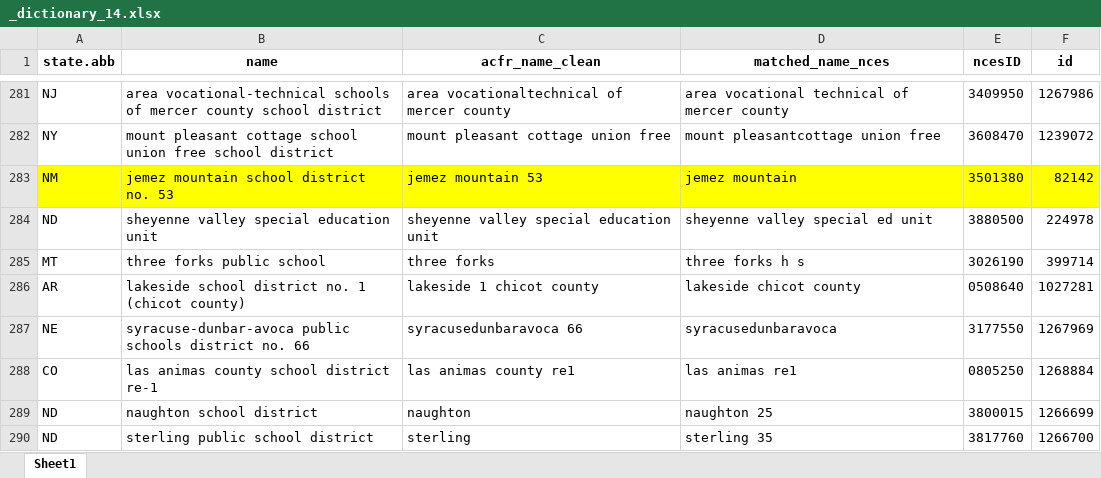
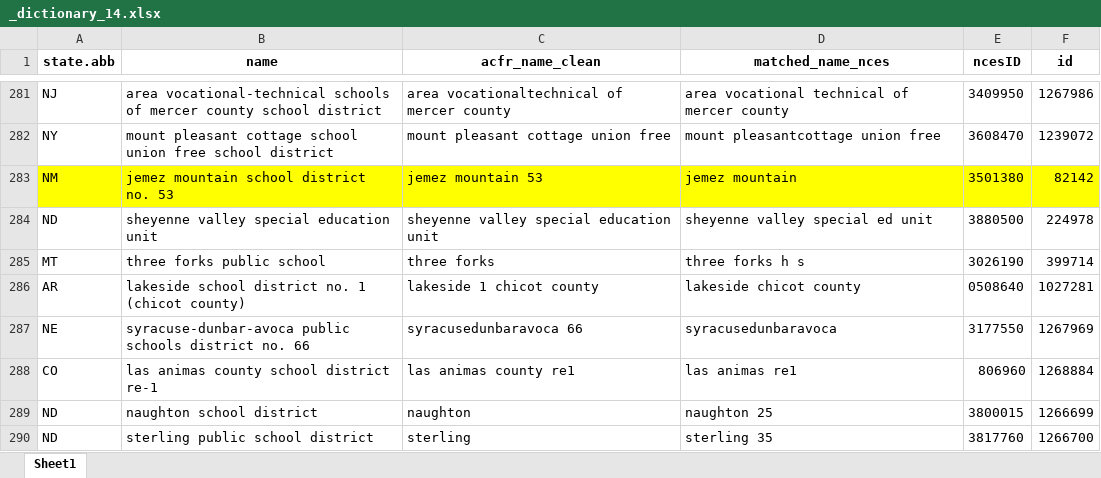
Before and after one commit to thuy2020/acfrs_data, an Excel workbook: data/_dictionary_14.xlsx, sheet Sheet1, drawn as a sheet; only a part is shown, gaps mark what is left out; values as stored, in another font and other column widths than the file's, no borders; the diff covers the shown part only; the diff names each change by its address in the sheet, - before the commit and + after, or states it on an @@ line.

```diff
--- a/data/_dictionary_14.xlsx (sheet Sheet1)
+++ b/data/_dictionary_14.xlsx (sheet Sheet1)
-E288 (ncesID): 0805250
+E288 (ncesID): 806960
```
Also changed, not shown: 84 edited cells elsewhere in this sheet, data/_dictionary_13.xlsx, 38 other files.
